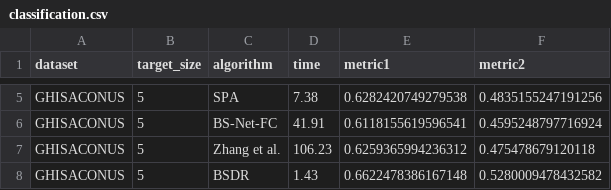
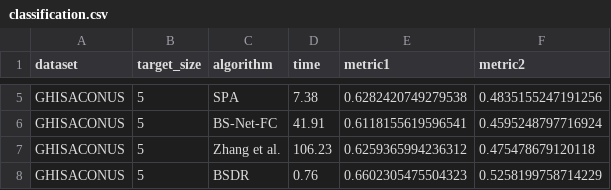
Before and after one commit to arf-themascoteers/bsdr, a CSV file: final_results/classification.csv, drawn as a sheet; only a part is shown, gaps mark what is left out; the diff covers the shown part only.

```diff
--- a/final_results/classification.csv
+++ b/final_results/classification.csv
@@ -7,2 +7,2 @@ GHISACONUS,5,BS-Net-FC,41.91,0.6118155619596541,0.4595248797716924
 GHISACONUS,5,Zhang et al.,106.23,0.6259365994236312,0.475478679120118
-GHISACONUS,5,BSDR,1.43,0.6622478386167148,0.5280009478432582
+GHISACONUS,5,BSDR,0.76,0.6602305475504323,0.5258199758714229
```
Also changed, not shown: 45 edited cells elsewhere in this file, final_results/Indian Pines_r2.csv, final_results/Indian Pines_rmse.csv, 26 other files.
